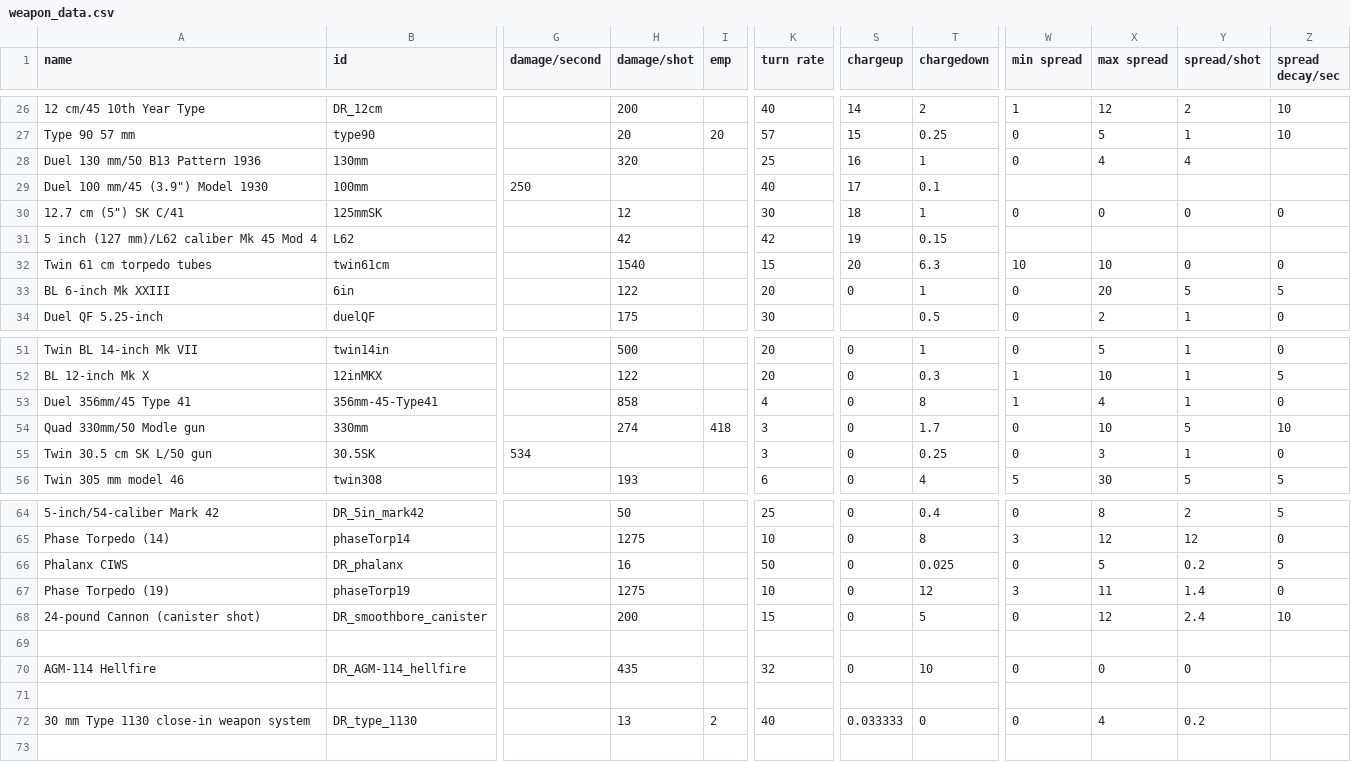
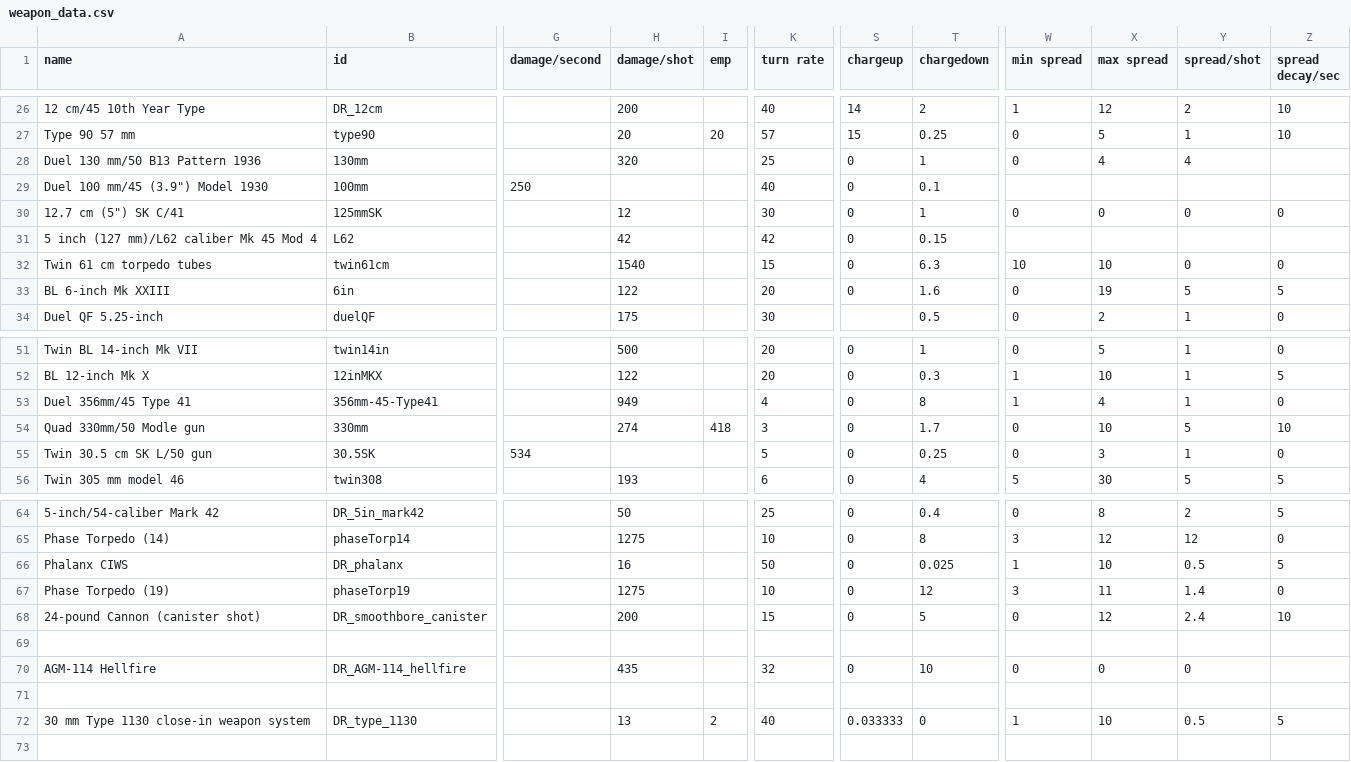
Before and after one commit to bryceOctovioOstrem/domainReformed, a CSV file: data/weapons/weapon_data.csv, drawn as a sheet; only a part is shown, gaps mark what is left out; the diff names each change by its address in the sheet, - before the commit and + after, or states it on an @@ line.

```diff
--- a/data/weapons/weapon_data.csv
+++ b/data/weapons/weapon_data.csv
-S28 (chargeup): 16
+S28 (chargeup): 0
-S29 (chargeup): 17
+S29 (chargeup): 0
-S30 (chargeup): 18
+S30 (chargeup): 0
-S31 (chargeup): 19
+S31 (chargeup): 0
-S32 (chargeup): 20
+S32 (chargeup): 0
-T33 (chargedown): 1
+T33 (chargedown): 1.6
-X33 (max spread): 20
+X33 (max spread): 19
-H53 (damage/shot): 858
+H53 (damage/shot): 949
-K55 (turn rate): 3
+K55 (turn rate): 5
-W66 (min spread): 0
+W66 (min spread): 1
-X66 (max spread): 5
+X66 (max spread): 10
-Y66 (spread/shot): 0.2
+Y66 (spread/shot): 0.5
-W72 (min spread): 0
+W72 (min spread): 1
-X72 (max spread): 4
+X72 (max spread): 10
-Y72 (spread/shot): 0.2
+Y72 (spread/shot): 0.5
-Z72 (spread decay/sec): (empty)
+Z72 (spread decay/sec): 5
```
Also changed, not shown: data/hulls/wing_data.csv, 10 other files.
